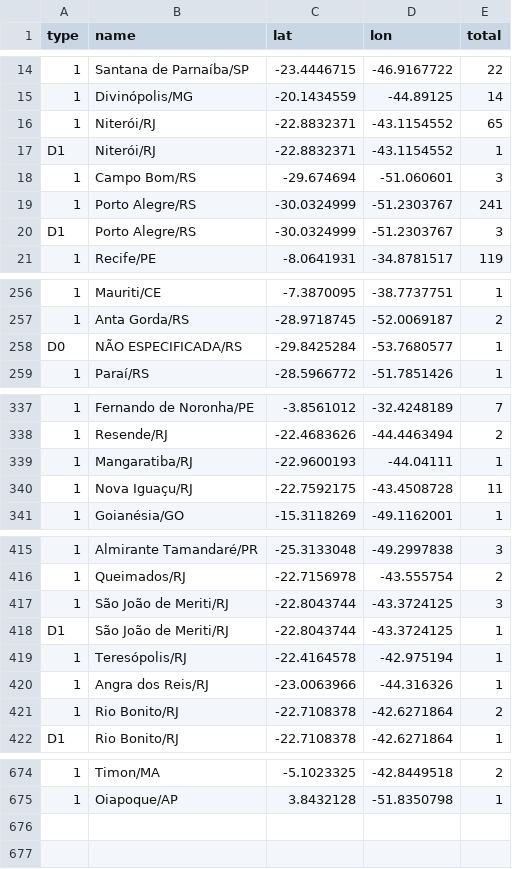
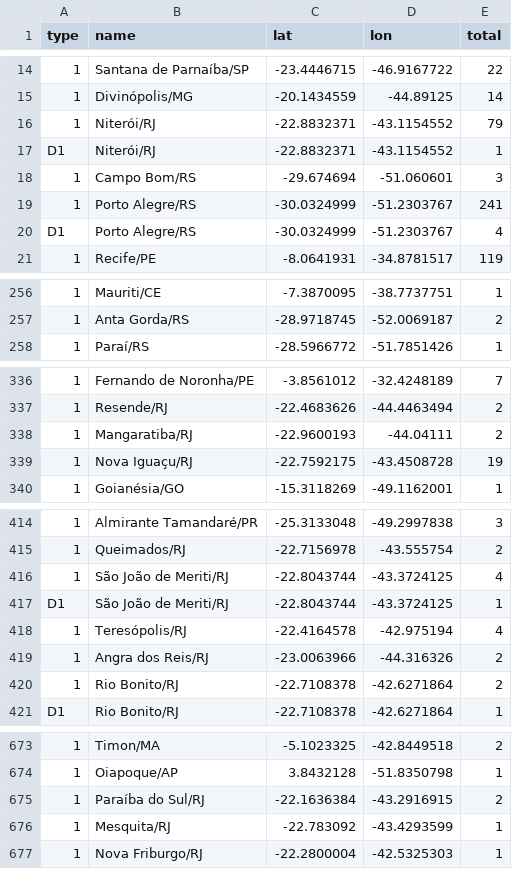
Before and after one commit to vdilego/covid19br, a CSV file: cases-gps.csv, drawn as a sheet; only a part is shown, gaps mark what is left out; removed rows and columns are numbered as before the commit, all else as after; the diff covers the shown part only; the diff names each change by its address in the sheet, - before the commit and + after, or states it on an @@ line.

```diff
--- a/cases-gps.csv
+++ b/cases-gps.csv
-E16 (total): 65
+E16 (total): 79
-E20 (total): 3
+E20 (total): 4
-row 258: D0 | NÃO ESPECIFICADA/RS | -29.8425284 | -53.7680577 | 1
-E338 (total): 1
+E338 (total): 2
-E339 (total): 11
+E339 (total): 19
-E416 (total): 3
+E416 (total): 4
-E418 (total): 1
+E418 (total): 4
-E419 (total): 1
+E419 (total): 2
+row 675: 1 | Paraíba do Sul/RJ | -22.1636384 | -43.2916915 | 2
+row 676: 1 | Mesquita/RJ | -22.783092 | -43.4293599 | 1
+row 677: 1 | Nova Friburgo/RJ | -22.2800004 | -42.5325303 | 1
```
Also changed, not shown: 11 edited cells elsewhere in this file, cases-brazil-cities-time.csv, cases-brazil-cities.csv, 3 other files.
